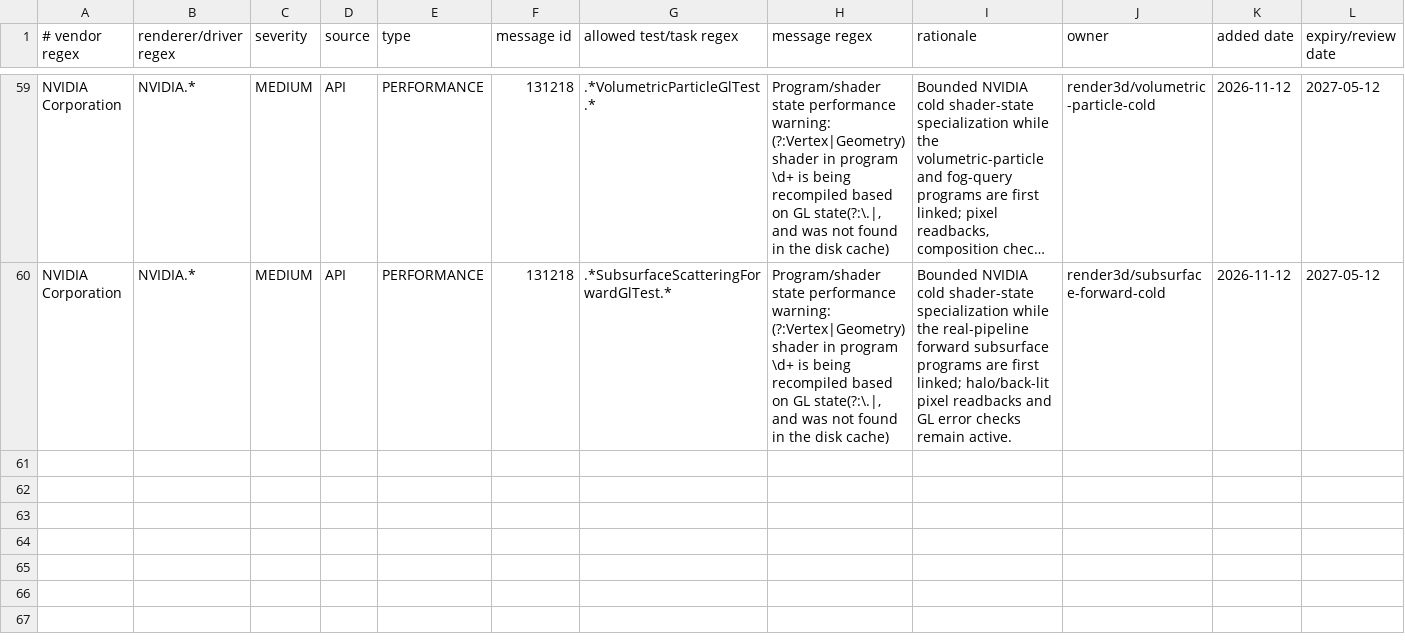
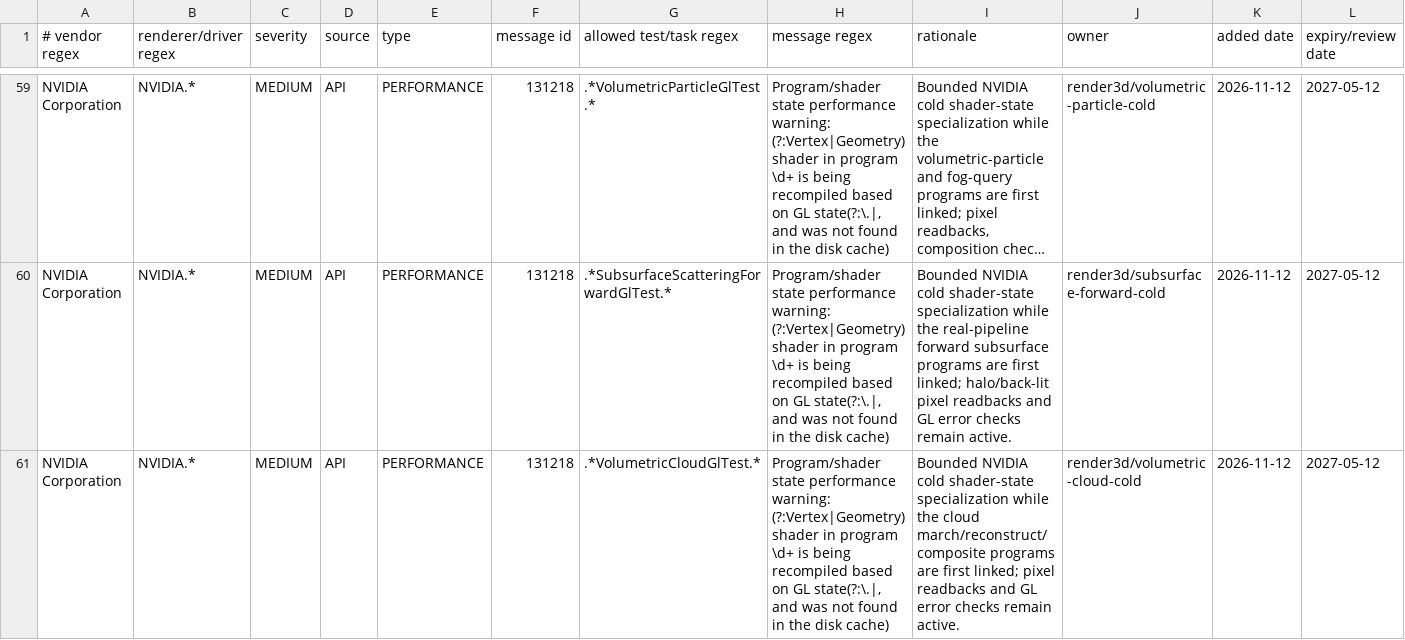
Before and after one commit to KLjiana/haikalat, a TSV file: config/gl-debug-policy.tsv, drawn as a sheet; only a part is shown, gaps mark what is left out; long unchanged cells end in …; rows hold the shown columns only; the diff names each change by its address in the sheet, - before the commit and + after, or states it on an @@ line.

Commit message:
fix(render): authorize the bounded volumetric-cloud GL warning
Seven cloud GL cases now pass; the cold link of the march/reconstruct/composite programs emits three legal NVIDIA 131218 specializations. The row is bounded at 3 with positive/negative contracts.

```diff
--- a/config/gl-debug-policy.tsv
+++ b/config/gl-debug-policy.tsv
+row 61: NVIDIA Corporation | NVIDIA.* | MEDIUM | API | PERFORMANCE | 131218 | .*VolumetricCloudGlTest.* | Program/shader state performance warning: (?:Vertex|Geometry) shader in program \d+ is being recompiled based on GL state(?:\.|, and was not found in the disk cache) | Bounded NVIDIA cold shader-state specialization while the cloud march/reconstruct/composite programs are first linked; pixel readbacks and GL error checks remain active. | render3d/volumetric-cloud-cold | 2026-11-12 | 2027-05-12
```
Also changed, not shown: 1 other file.
